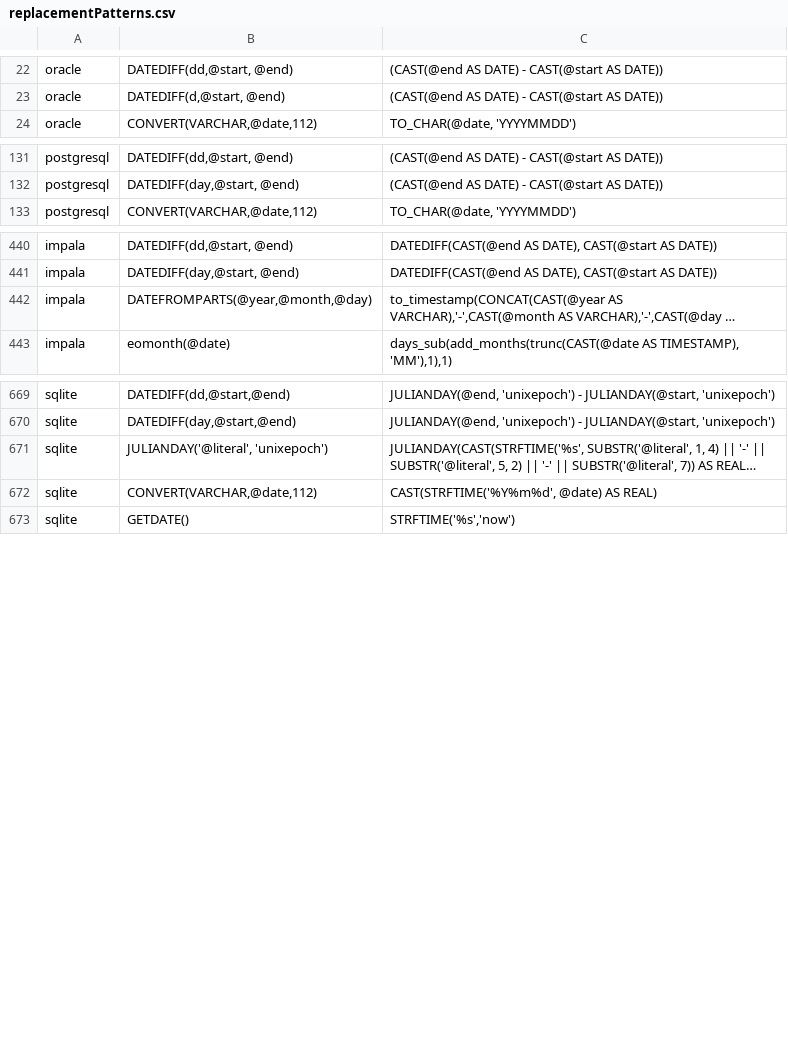
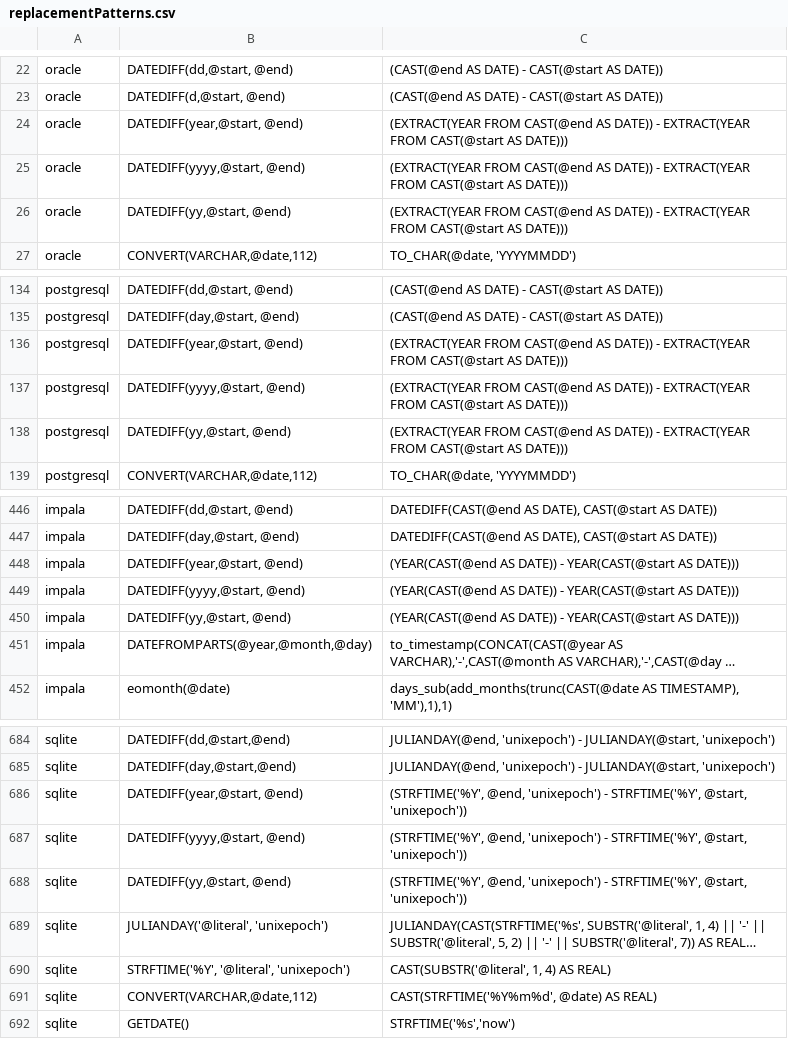
Before and after one commit to OHDSI/SqlRender, a CSV file: inst/csv/replacementPatterns.csv, drawn as a sheet; only a part is shown, gaps mark what is left out; long unchanged cells end in …; the diff covers the shown part only; the diff names each change by its address in the sheet, - before the commit and + after, or states it on an @@ line.

Commit message:
Adding translation of DATEDIFF(YEAR, ...) to all dialects. Should fix #233

```diff
--- a/inst/csv/replacementPatterns.csv
+++ b/inst/csv/replacementPatterns.csv
+row 24: oracle | DATEDIFF(year,@start, @end) | (EXTRACT(YEAR FROM CAST(@end AS DATE)) - EXTRACT(YEAR FROM CAST(@start AS DATE)))
+row 25: oracle | DATEDIFF(yyyy,@start, @end) | (EXTRACT(YEAR FROM CAST(@end AS DATE)) - EXTRACT(YEAR FROM CAST(@start AS DATE)))
+row 26: oracle | DATEDIFF(yy,@start, @end) | (EXTRACT(YEAR FROM CAST(@end AS DATE)) - EXTRACT(YEAR FROM CAST(@start AS DATE)))
+row 136: postgresql | DATEDIFF(year,@start, @end) | (EXTRACT(YEAR FROM CAST(@end AS DATE)) - EXTRACT(YEAR FROM CAST(@start AS DATE)))
+row 137: postgresql | DATEDIFF(yyyy,@start, @end) | (EXTRACT(YEAR FROM CAST(@end AS DATE)) - EXTRACT(YEAR FROM CAST(@start AS DATE)))
+row 138: postgresql | DATEDIFF(yy,@start, @end) | (EXTRACT(YEAR FROM CAST(@end AS DATE)) - EXTRACT(YEAR FROM CAST(@start AS DATE)))
+row 448: impala | DATEDIFF(year,@start, @end) | (YEAR(CAST(@end AS DATE)) - YEAR(CAST(@start AS DATE)))
+row 449: impala | DATEDIFF(yyyy,@start, @end) | (YEAR(CAST(@end AS DATE)) - YEAR(CAST(@start AS DATE)))
+row 450: impala | DATEDIFF(yy,@start, @end) | (YEAR(CAST(@end AS DATE)) - YEAR(CAST(@start AS DATE)))
+row 686: sqlite | DATEDIFF(year,@start, @end) | (STRFTIME('%Y', @end, 'unixepoch') - STRFTIME('%Y', @start, 'unixepoch'))
+row 687: sqlite | DATEDIFF(yyyy,@start, @end) | (STRFTIME('%Y', @end, 'unixepoch') - STRFTIME('%Y', @start, 'unixepoch'))
+row 688: sqlite | DATEDIFF(yy,@start, @end) | (STRFTIME('%Y', @end, 'unixepoch') - STRFTIME('%Y', @start, 'unixepoch'))
+row 690: sqlite | STRFTIME('%Y', '@literal', 'unixepoch') | CAST(SUBSTR('@literal', 1, 4) AS REAL)
```
Also changed, not shown: 9 added rows elsewhere in this file, 3 other files.
